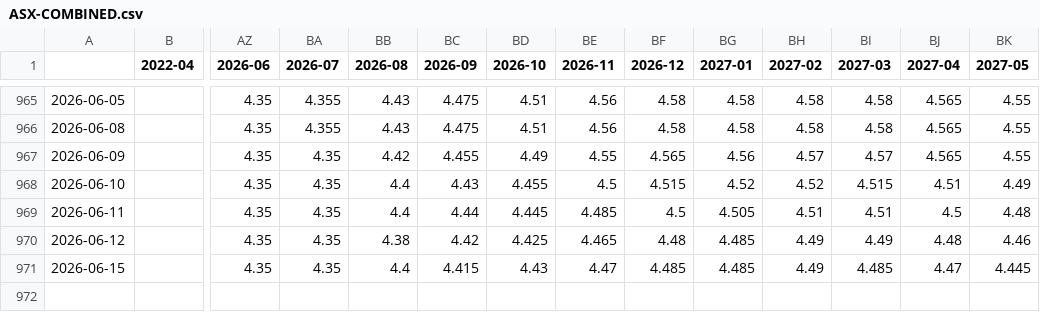
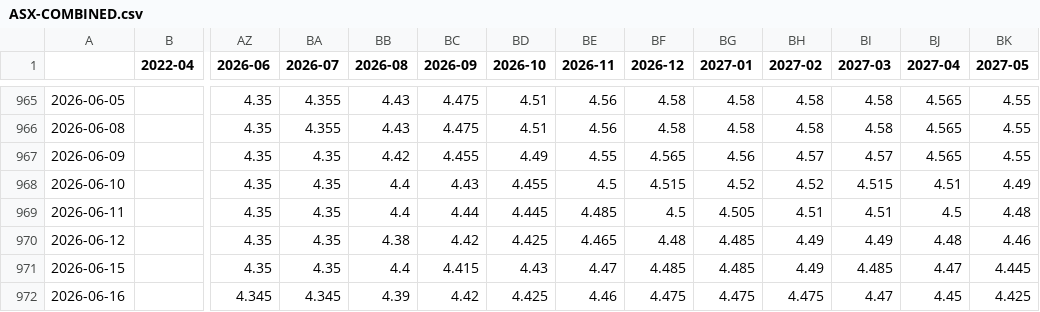
Before and after one commit to bpalmer4/ASX, a CSV file: ASX-COMBINED/ASX-COMBINED.csv, drawn as a sheet; only a part is shown, gaps mark what is left out; rows hold the shown columns only; the diff names each change by its address in the sheet, - before the commit and + after, or states it on an @@ line.

Commit message:
Daily ASX data capture 2026-06-16

```diff
--- a/ASX-COMBINED/ASX-COMBINED.csv
+++ b/ASX-COMBINED/ASX-COMBINED.csv
+row 972: 2026-06-16 |  | 4.345 | 4.345 | 4.39 | 4.42 | 4.425 | 4.46 | 4.475 | 4.475 | 4.475 | 4.47 | 4.45 | 4.425
```
Also changed, not shown: 8 other files.
